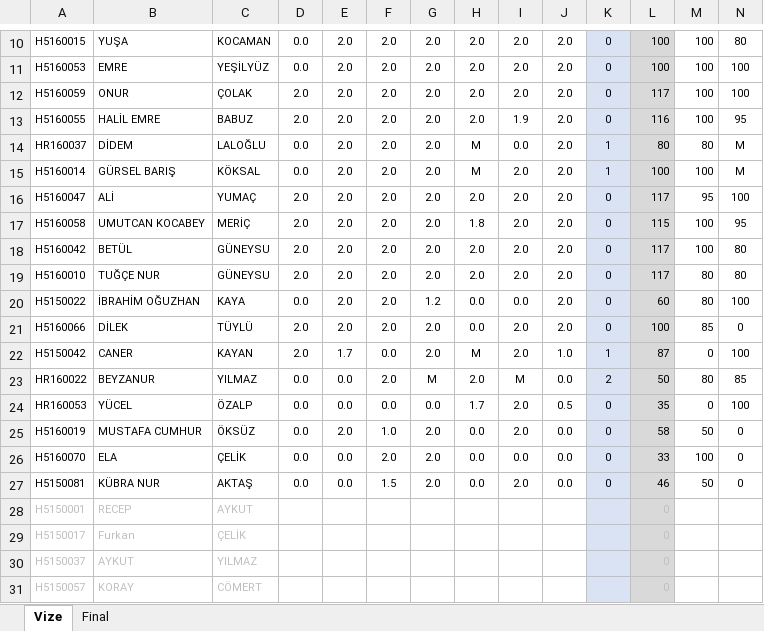
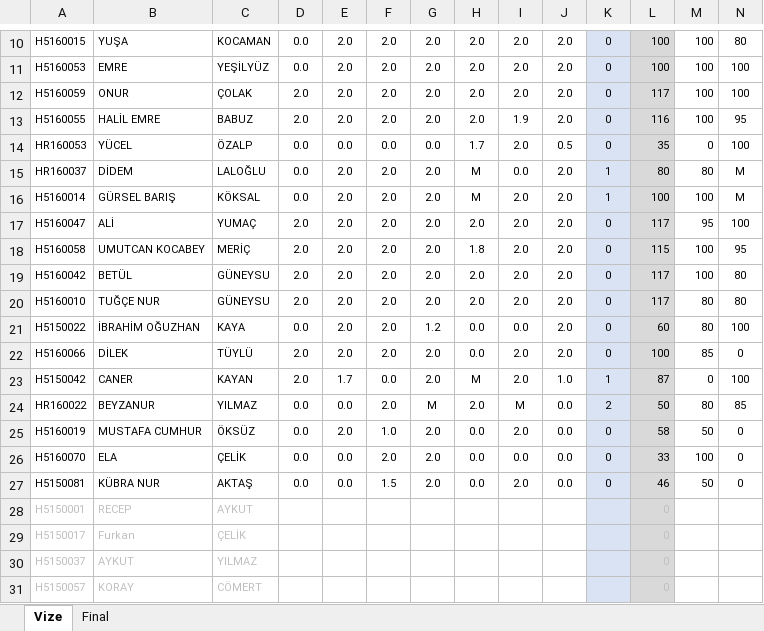
Before and after one commit to ozkansari/MyCourses, an Excel workbook: SoftwareDevEnvAndTools/_docs/Notlar.xlsx, sheet Vize, drawn as a sheet; only a part is shown, gaps mark what is left out; values as stored, in another font and other column widths than the file's, no borders; conditional formats not drawn; removed rows and columns are numbered as before the commit, all else as after; rows hold the shown columns only; the diff names each change by its address in the sheet, - before the commit and + after, or states it on an @@ line.

```diff
--- a/SoftwareDevEnvAndTools/_docs/Notlar.xlsx (sheet Vize)
+++ b/SoftwareDevEnvAndTools/_docs/Notlar.xlsx (sheet Vize)
+row 14: HR160053 | YÜCEL | ÖZALP | 0.0 | 0.0 | 0.0 | 0.0 | 1.7 | 2.0 | 0.5 | 0 | 35 | 0 | 100
-row 24: HR160053 | YÜCEL | ÖZALP | 0.0 | 0.0 | 0.0 | 0.0 | 1.7 | 2.0 | 0.5 | 0 | 35 | 0 | 100
```
Also changed, not shown: formulas that keep their value, AdvancedJava/_docs/Notlar.xlsx, 2 other files.
